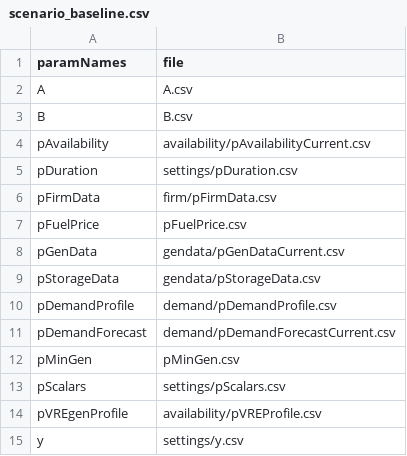
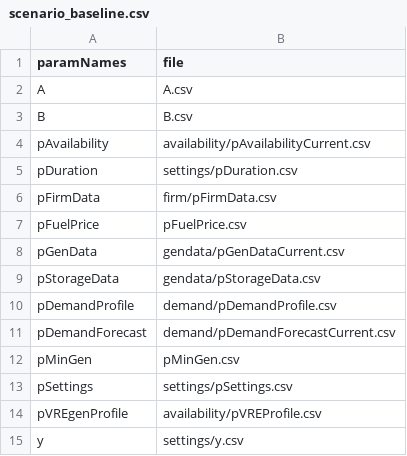
Before and after one commit to ESMAP-World-Bank-Group/ToyMarket, a CSV file: input/scenario_baseline.csv, drawn as a sheet.

Commit message:
change how inputs are read

```diff
--- a/input/scenario_baseline.csv
+++ b/input/scenario_baseline.csv
@@ -12,3 +12,3 @@ pDemandForecast,demand/pDemandForecastCurrent.csv
 pMinGen,pMinGen.csv
-pScalars,settings/pScalars.csv
+pSettings,settings/pSettings.csv
 pVREgenProfile,availability/pVREProfile.csv
```
Also changed, not shown: input/scenario_spec.csv, 4 other files.
